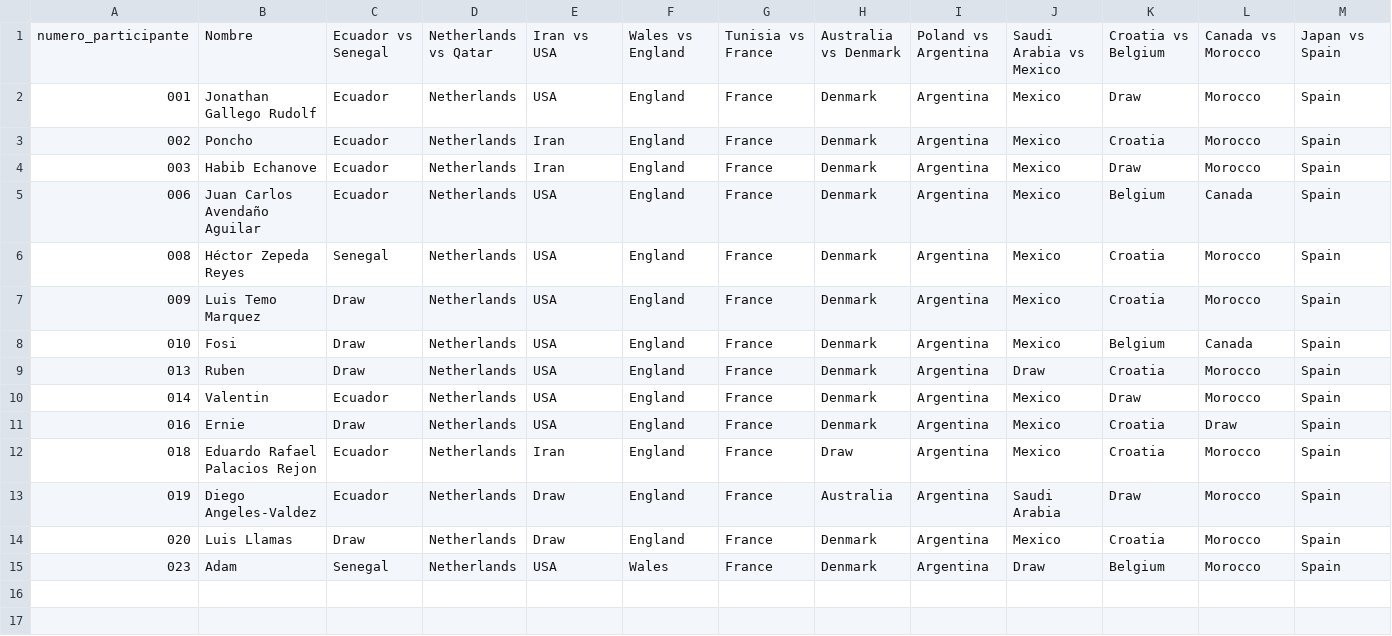
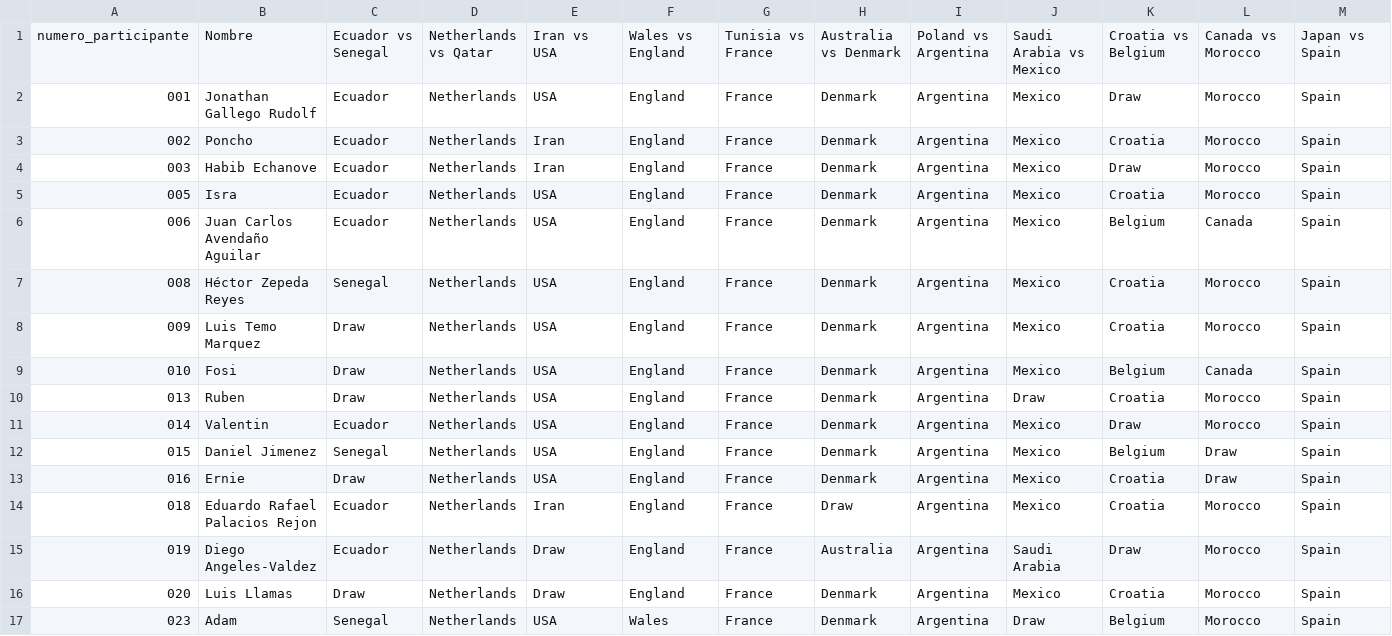
Before and after one commit to alffajardo/Qatar2022, a CSV file: GS3_picks.csv, drawn as a sheet; only a part is shown; rows hold the shown columns only; the diff names each change by its address in the sheet, - before the commit and + after, or states it on an @@ line.

```diff
--- a/GS3_picks.csv
+++ b/GS3_picks.csv
+row 5: 005 | Isra | Ecuador | Netherlands | USA | England | France | Denmark | Argentina | Mexico | Croatia | Morocco | Spain
+row 12: 015 | Daniel Jimenez | Senegal | Netherlands | USA | England | France | Denmark | Argentina | Mexico | Belgium | Draw | Spain
```
Also changed, not shown: 4 other files.
